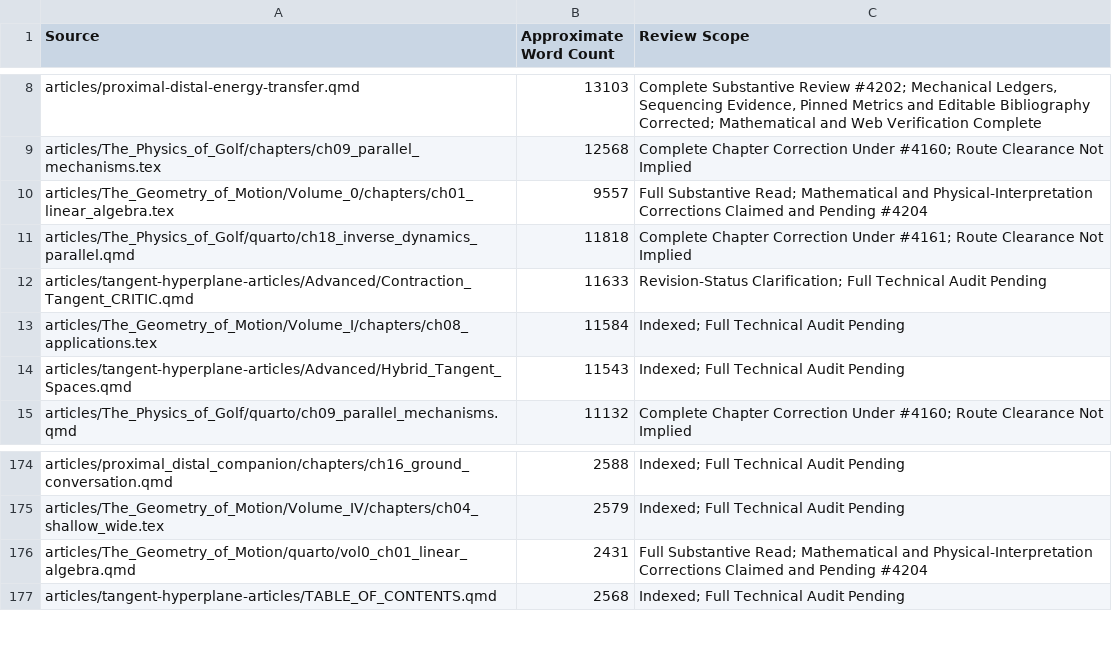
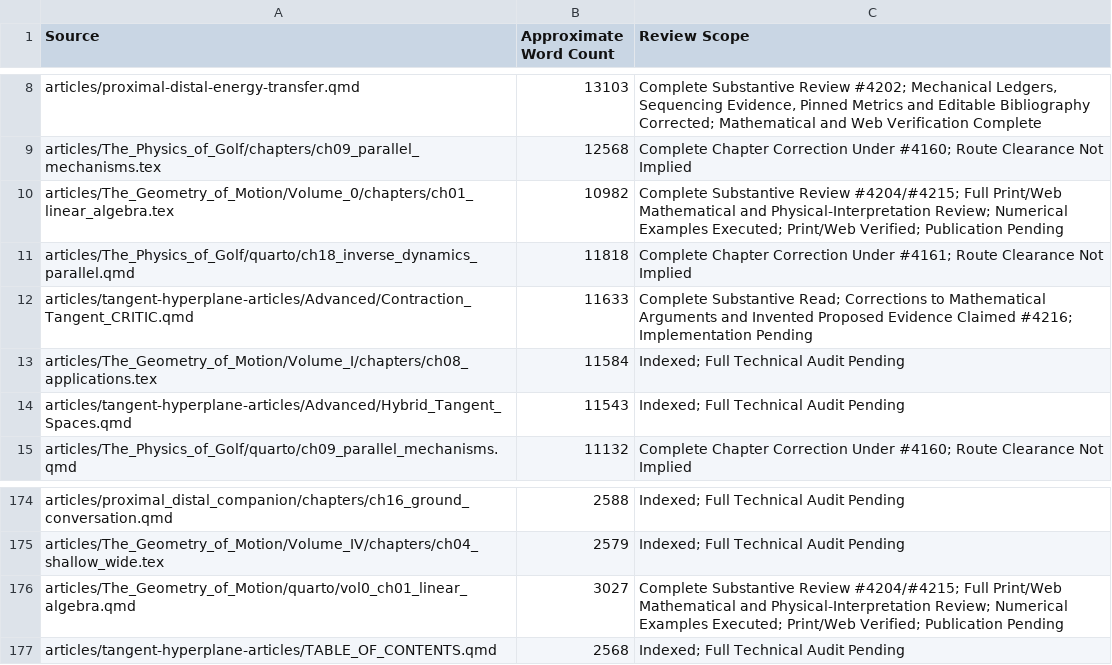
Before and after one commit to D-sorganization/AffineDrift, a CSV file: docs/development/technical-review/corpus-review-index.csv, drawn as a sheet; only a part is shown, gaps mark what is left out.

```diff
--- a/docs/development/technical-review/corpus-review-index.csv
+++ b/docs/development/technical-review/corpus-review-index.csv
@@ -9,5 +9,5 @@ articles/proximal-distal-energy-transfer.qmd,13103,"Complete Substantive Review
 articles/The_Physics_of_Golf/chapters/ch09_parallel_mechanisms.tex,12568,Complete Chapter Correction Under #4160; Route Clearance Not Implied
-articles/The_Geometry_of_Motion/Volume_0/chapters/ch01_linear_algebra.tex,9557,Full Substantive Read; Mathematical and Physical-Interpretation Corrections Claimed and Pending #4204
+articles/The_Geometry_of_Motion/Volume_0/chapters/ch01_linear_algebra.tex,10982,Complete Substantive Review #4204/#4215; Full Print/Web Mathematical and Physical-Interpretation Review; Numerical Examples Executed; Print/Web Verified; Publication Pending
 articles/The_Physics_of_Golf/quarto/ch18_inverse_dynamics_parallel.qmd,11818,Complete Chapter Correction Under #4161; Route Clearance Not Implied
-articles/tangent-hyperplane-articles/Advanced/Contraction_Tangent_CRITIC.qmd,11633,Revision-Status Clarification; Full Technical Audit Pending
+articles/tangent-hyperplane-articles/Advanced/Contraction_Tangent_CRITIC.qmd,11633,Complete Substantive Read; Corrections to Mathematical Arguments and Invented Proposed Evidence Claimed #4216; Implementation Pending
 articles/The_Geometry_of_Motion/Volume_I/chapters/ch08_applications.tex,11584,Indexed; Full Technical Audit Pending
@@ -175,3 +175,3 @@ articles/proximal_distal_companion/chapters/ch16_ground_conversation.qmd,2588,In
 articles/The_Geometry_of_Motion/Volume_IV/chapters/ch04_shallow_wide.tex,2579,Indexed; Full Technical Audit Pending
-articles/The_Geometry_of_Motion/quarto/vol0_ch01_linear_algebra.qmd,2431,Full Substantive Read; Mathematical and Physical-Interpretation Corrections Claimed and Pending #4204
+articles/The_Geometry_of_Motion/quarto/vol0_ch01_linear_algebra.qmd,3027,Complete Substantive Review #4204/#4215; Full Print/Web Mathematical and Physical-Interpretation Review; Numerical Examples Executed; Print/Web Verified; Publication Pending
 articles/tangent-hyperplane-articles/TABLE_OF_CONTENTS.qmd,2568,Indexed; Full Technical Audit Pending
```
Also changed, not shown: 7 other files.
